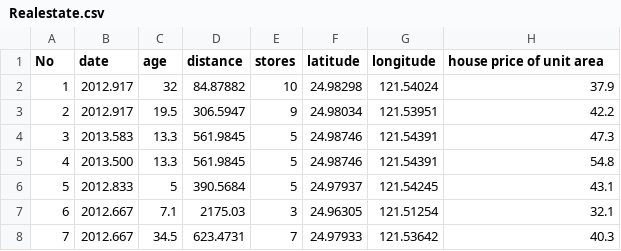
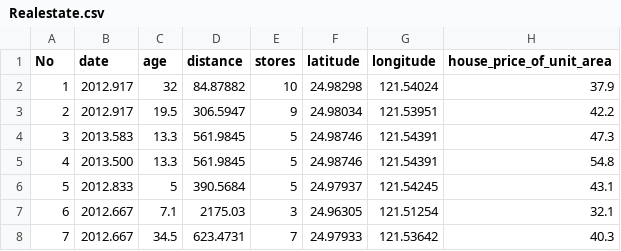
Before and after one commit to joegotz/bigDataAnalytics, a CSV file: Realestate.csv, drawn as a sheet; only a part is shown.

Commit message:
Update Realestate.csv

```diff
--- a/Realestate.csv
+++ b/Realestate.csv
@@ -1,2 +1,2 @@
-No,date,age,distance,stores,latitude,longitude,house price of unit area
+No,date,age,distance,stores,latitude,longitude,house_price_of_unit_area
 1,2012.917,32,84.87882,10,24.98298,121.54024,37.9
```
